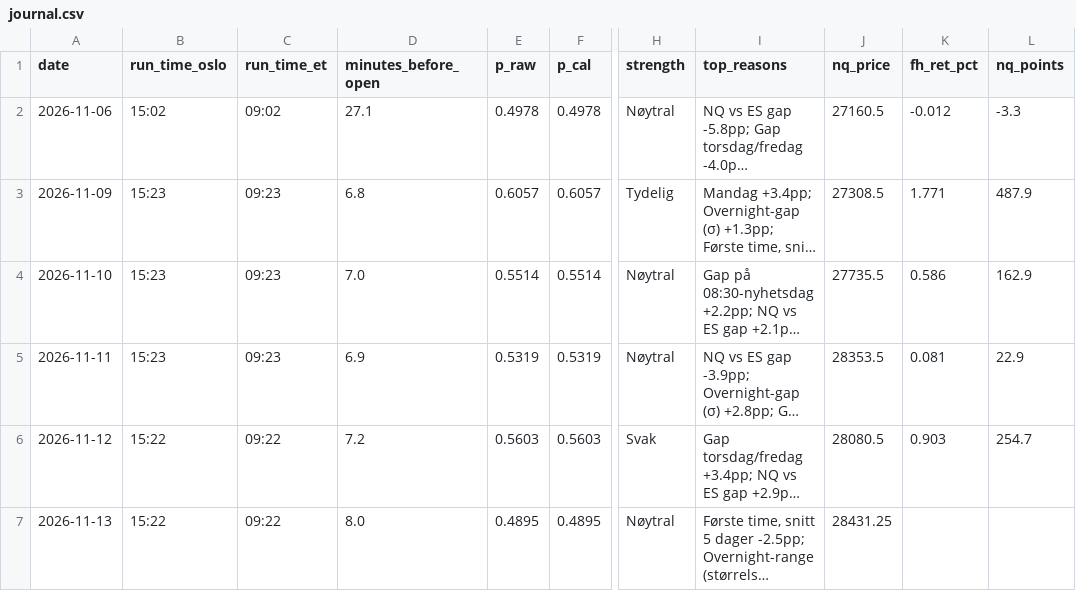
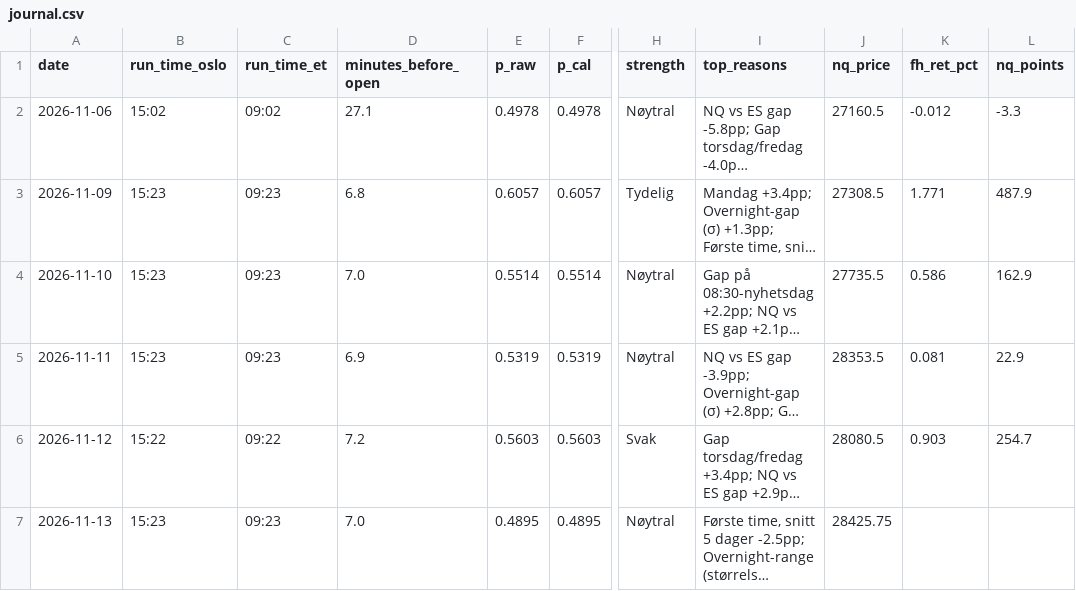
Before and after one commit to 21Matso/nq-bias, a CSV file: data/journal.csv, drawn as a sheet; only a part is shown, gaps mark what is left out; long unchanged cells end in …; the diff names each change by its address in the sheet, - before the commit and + after, or states it on an @@ line.

```diff
--- a/data/journal.csv
+++ b/data/journal.csv
-B7 (run_time_oslo): 15:22
+B7 (run_time_oslo): 15:23
-C7 (run_time_et): 09:22
+C7 (run_time_et): 09:23
-D7 (minutes_before_open): 8.0
+D7 (minutes_before_open): 7.0
-J7 (nq_price): 28431.25
+J7 (nq_price): 28425.75
```
Also changed, not shown: 1 other file.
